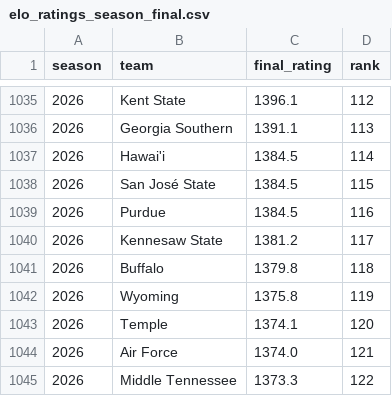
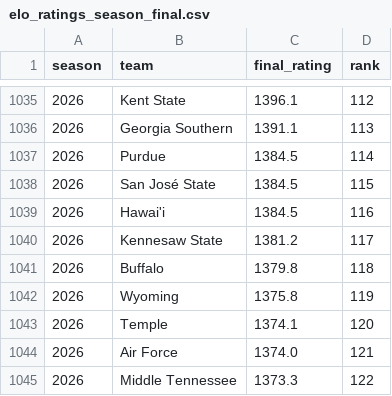
Before and after one commit to brandon-keck/cfb-rankings, a CSV file: data/elo_ratings_season_final.csv, drawn as a sheet; only a part is shown, gaps mark what is left out.

```diff
--- a/data/elo_ratings_season_final.csv
+++ b/data/elo_ratings_season_final.csv
@@ -1036,5 +1036,5 @@ season,team,final_rating,rank
 2026,Georgia Southern,1391.1,113
-2026,Hawai'i,1384.5,114
+2026,Purdue,1384.5,114
 2026,San José State,1384.5,115
-2026,Purdue,1384.5,116
+2026,Hawai'i,1384.5,116
 2026,Kennesaw State,1381.2,117
```
Also changed, not shown: data/backtest_predictions.csv, data/elo_full_field_weekly.csv, 3 other files.
